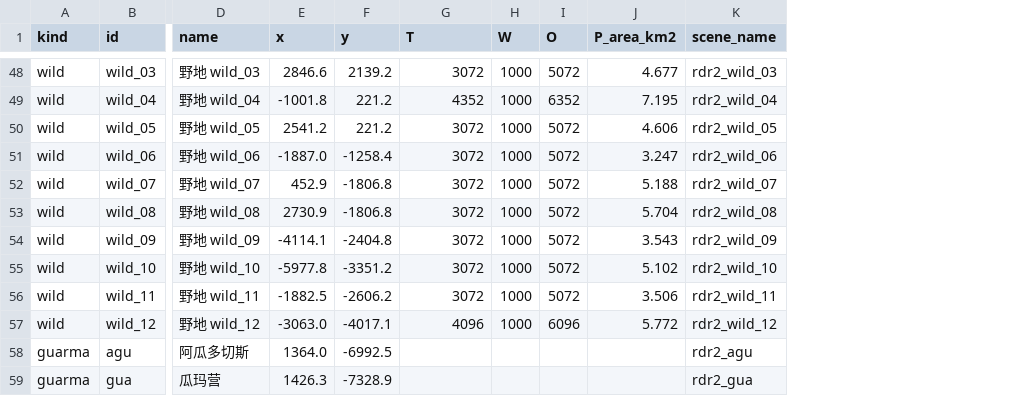
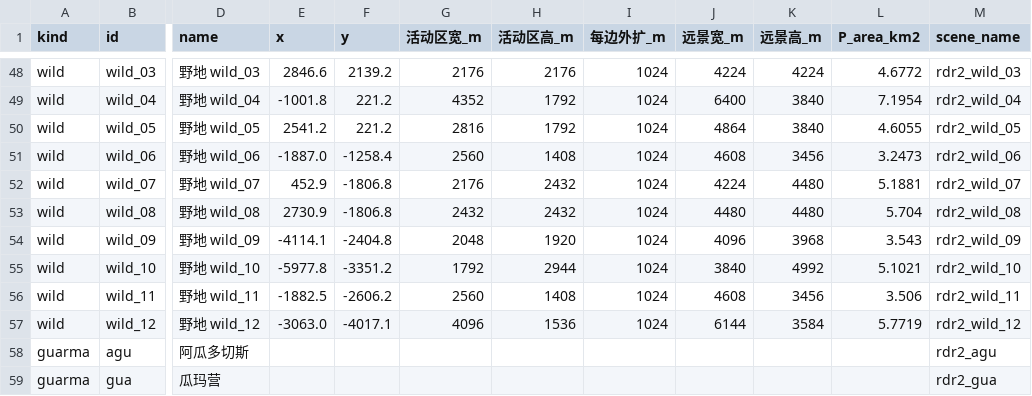
Before and after one commit to yaodongcheng/RDR2, a CSV file: Source/docs/世界与地编/scene_list.csv, drawn as a sheet; only a part is shown, gaps mark what is left out; removed rows and columns are numbered as before the commit, all else as after; the diff covers the shown part only; the diff names each change by its address in the sheet, - before the commit and + after, or states it on an @@ line.

```diff
--- a/Source/docs/世界与地编/scene_list.csv
+++ b/Source/docs/世界与地编/scene_list.csv
-column H (W), rows 48-57: all 1000
-column I (O), rows 48-57: 5072 | 6352 | 5072 | 5072 | 5072 | 5072 | 5072 | 5072 | 5072 | 6096
+column H (活动区高_m), rows 48-57: 2176 | 1792 | 1792 | 1408 | 2432 | 2432 | 1920 | 2944 | 1408 | 1536
+column I (每边外扩_m), rows 48-57: all 1024
+column J (远景宽_m), rows 48-57: 4224 | 6400 | 4864 | 4608 | 4224 | 4480 | 4096 | 3840 | 4608 | 6144
+column K (远景高_m), rows 48-57: 4224 | 3840 | 3840 | 3456 | 4480 | 4480 | 3968 | 4992 | 3456 | 3584
-G1: T
+G1: 活动区宽_m
-G48 (活动区宽_m): 3072
+G48 (活动区宽_m): 2176
-L48 (P_area_km2): 4.677
+L48 (P_area_km2): 4.6772
-L49 (P_area_km2): 7.195
+L49 (P_area_km2): 7.1954
-G50 (活动区宽_m): 3072
+G50 (活动区宽_m): 2816
-L50 (P_area_km2): 4.606
+L50 (P_area_km2): 4.6055
-G51 (活动区宽_m): 3072
+G51 (活动区宽_m): 2560
-L51 (P_area_km2): 3.247
+L51 (P_area_km2): 3.2473
-G52 (活动区宽_m): 3072
+G52 (活动区宽_m): 2176
-L52 (P_area_km2): 5.188
+L52 (P_area_km2): 5.1881
-G53 (活动区宽_m): 3072
+G53 (活动区宽_m): 2432
-G54 (活动区宽_m): 3072
+G54 (活动区宽_m): 2048
-G55 (活动区宽_m): 3072
+G55 (活动区宽_m): 1792
-L55 (P_area_km2): 5.102
+L55 (P_area_km2): 5.1021
-G56 (活动区宽_m): 3072
+G56 (活动区宽_m): 2560
-L57 (P_area_km2): 5.772
+L57 (P_area_km2): 5.7719
-E58 (x): 1364.0
+E58 (x): (empty)
-F58 (y): -6992.5
+F58 (y): (empty)
-E59 (x): 1426.3
+E59 (x): (empty)
-F59 (y): -7328.9
+F59 (y): (empty)
```
Also changed, not shown: 62 edited cells elsewhere in this file, 25 other files.
